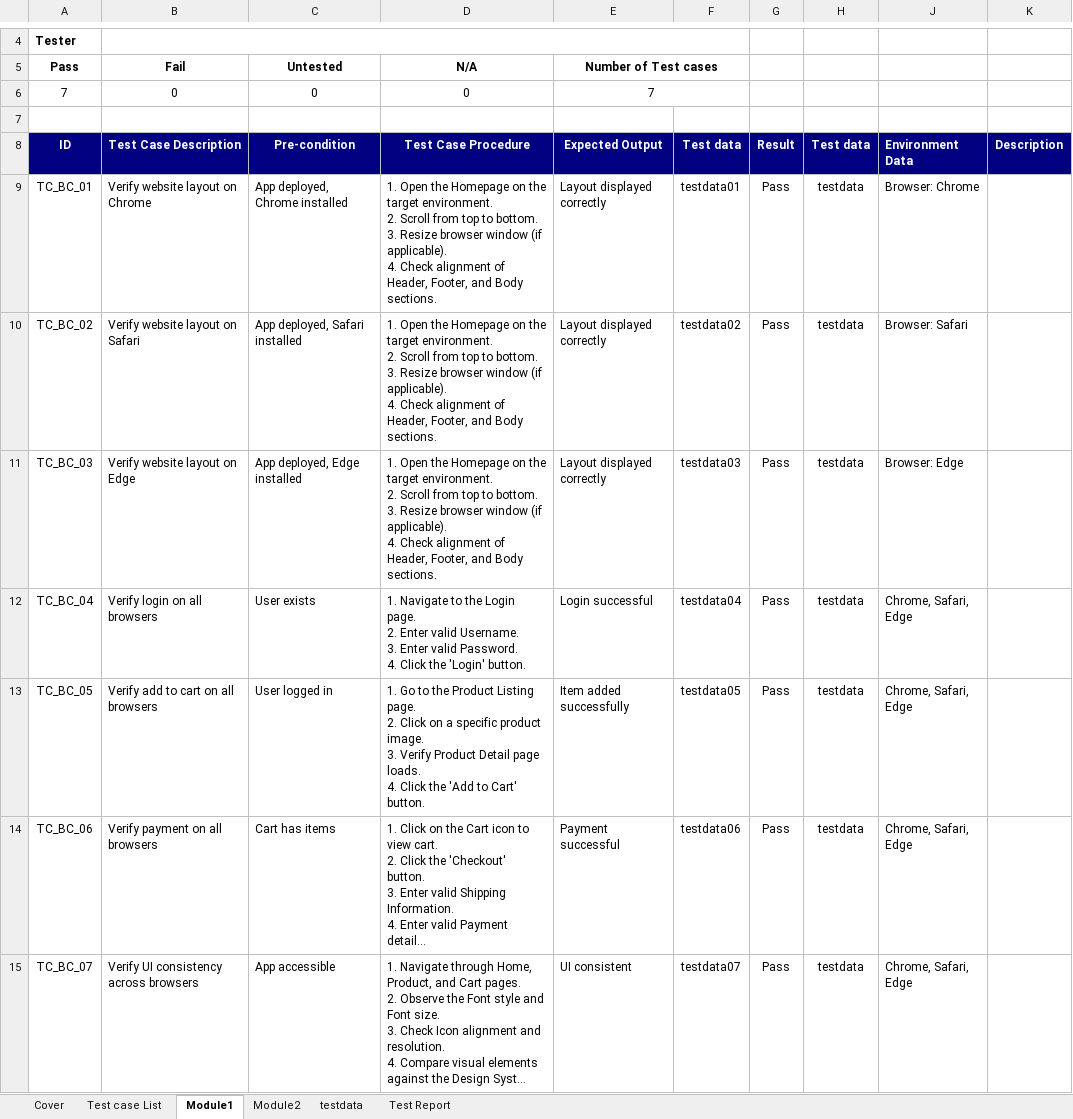
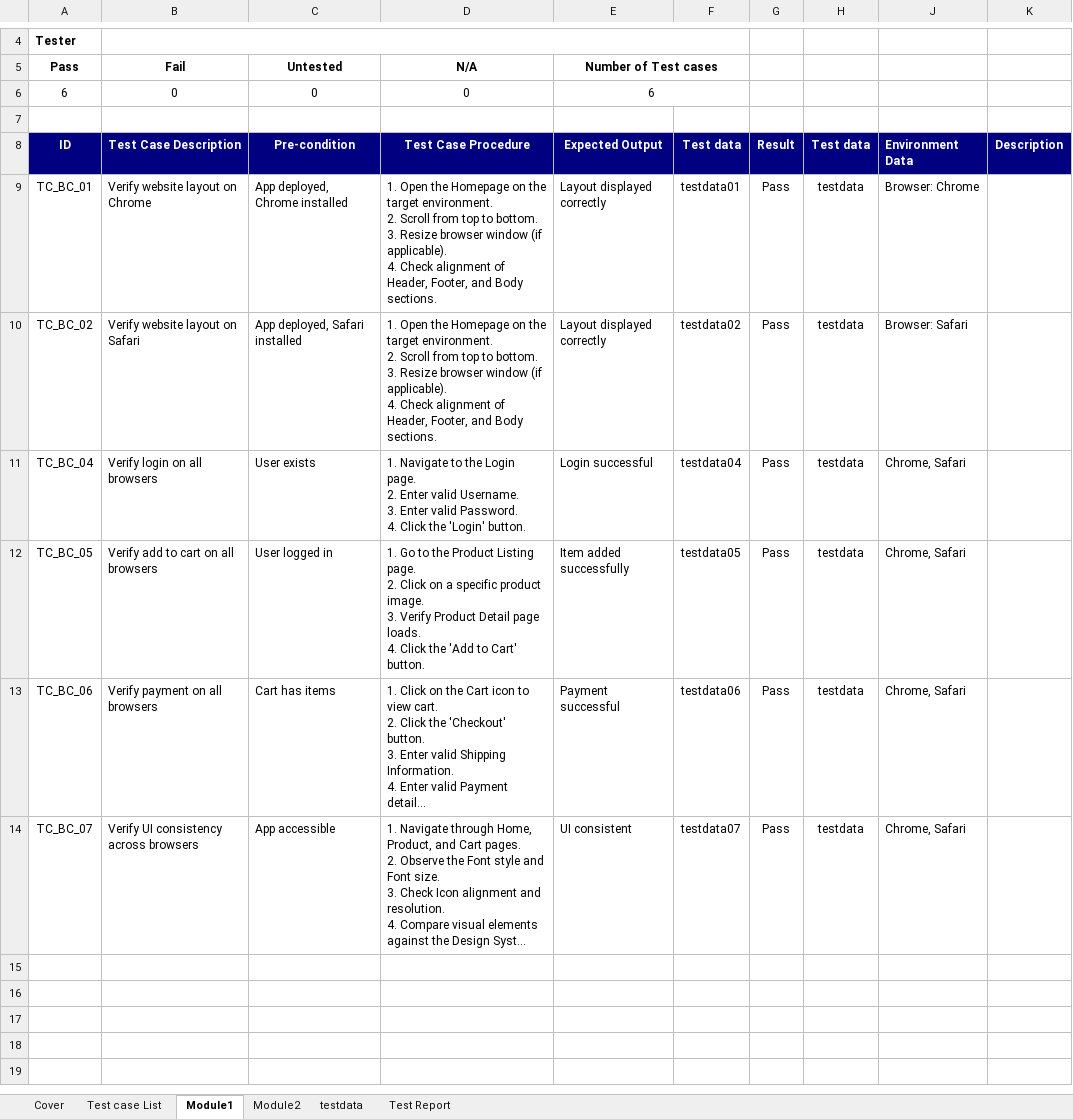
Before and after one commit to truongnhat140104/Project-KTPM, an Excel workbook: project/templates/Compatibility test_case.xlsx, sheet Module1, drawn as a sheet; only a part is shown, gaps mark what is left out; long unchanged cells end in …; values as stored, in another font and other column widths than the file's, no borders; removed rows and columns are numbered as before the commit, all else as after; ↵ is a line break in a cell; the diff names each change by its address in the sheet, - before the commit and + after, or states it on an @@ line.

```diff
--- a/project/templates/Compatibility test_case.xlsx (sheet Module1)
+++ b/project/templates/Compatibility test_case.xlsx (sheet Module1)
-A6 (ID): 7
+A6 (ID): 6
-E6 (Expected Output): 7
+E6 (Expected Output): 6
-row 11: TC_BC_03 | Verify website layout on Edge | App deployed, Edge installed | 1. Open the Homepage on the target environment. ↵ 2. Scroll from top to bottom. ↵ 3. Resize browser window (if applicable). ↵ 4. Check alignment of Header, Footer, and Body sections. | Layout displayed correctly | testdata03 | Pass | testdata | Browser: Edge
-J11:J14 (Environment Data): Chrome, Safari, Edge
+J11:J14 (Environment Data): Chrome, Safari
```
Also changed, not shown: sheet testdata, sheet Test Report, formulas that keep their value, hidden cells, project/templates/Usability test_case.xlsx, 4 other files.
